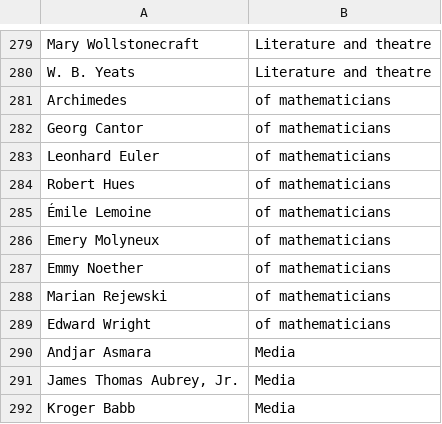
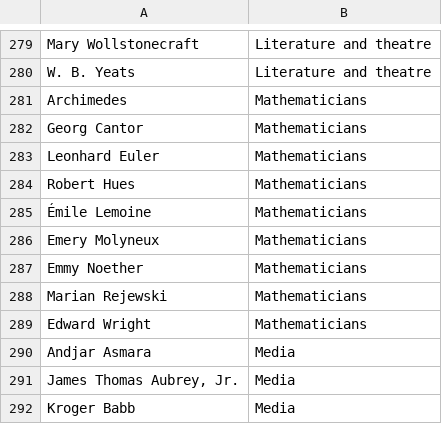
Before and after one commit to sronen/pnlp-final-project, a TSV file: datasets/wikipedia_bio_lists/top_lists/featured_bios_table_eng.tsv, drawn as a sheet; only a part is shown, gaps mark what is left out.

Commit message:
cleaned featured article list; confusion matrices ready

```diff
--- a/datasets/wikipedia_bio_lists/top_lists/featured_bios_table_eng.tsv
+++ b/datasets/wikipedia_bio_lists/top_lists/featured_bios_table_eng.tsv
@@ -280,11 +280,11 @@ Mary Wollstonecraft	Literature and theatre
 W. B. Yeats	Literature and theatre
-Archimedes	 of mathematicians
-Georg Cantor	 of mathematicians
-Leonhard Euler	 of mathematicians
-Robert Hues	 of mathematicians
-Émile Lemoine	 of mathematicians
-Emery Molyneux	 of mathematicians
-Emmy Noether	 of mathematicians
-Marian Rejewski	 of mathematicians
-Edward Wright	 of mathematicians
+Archimedes	Mathematicians
+Georg Cantor	Mathematicians
+Leonhard Euler	Mathematicians
+Robert Hues	Mathematicians
+Émile Lemoine	Mathematicians
+Emery Molyneux	Mathematicians
+Emmy Noether	Mathematicians
+Marian Rejewski	Mathematicians
+Edward Wright	Mathematicians
 Andjar Asmara	Media
```
Also changed, not shown: datasets/wikipedia_bio_lists/top_lists/featured_bios_table_spa.tsv, 50 other files.
